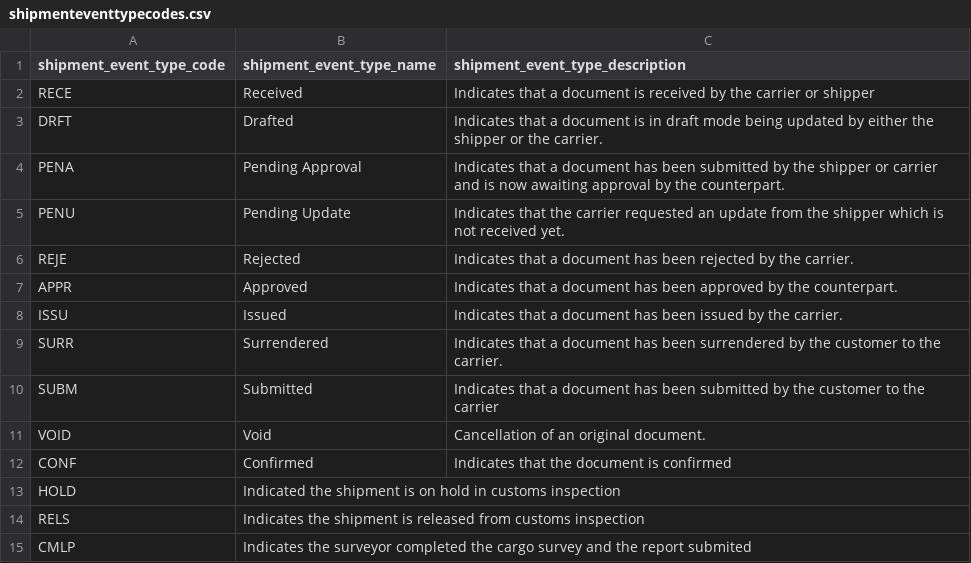
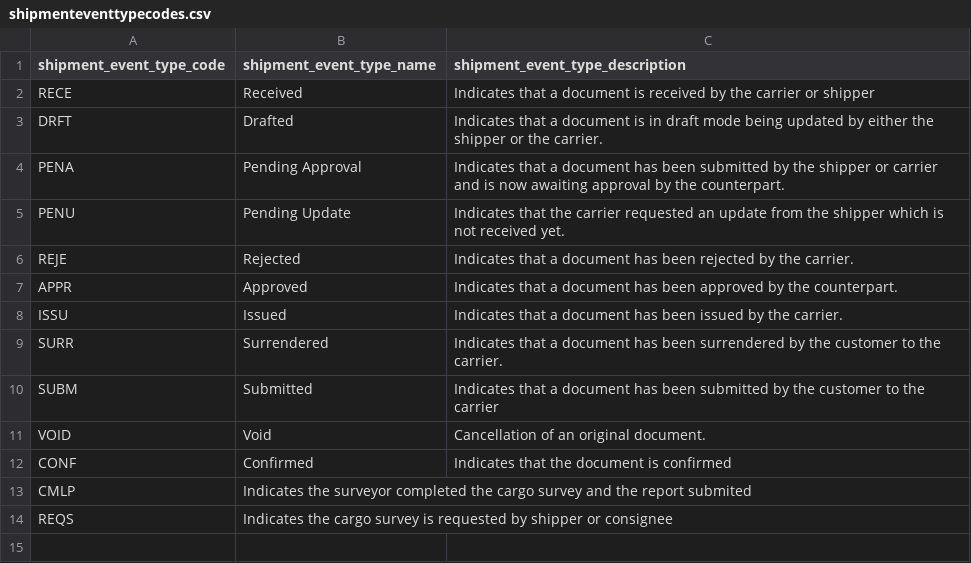
Before and after one commit to dcsaorg/DCSA-Information-Model, a CSV file: datamodel/referencedata.d/shipmenteventtypecodes.csv, drawn as a sheet; removed rows and columns are numbered as before the commit, all else as after; the diff names each change by its address in the sheet, - before the commit and + after, or states it on an @@ line.

Commit message:
Update shipmenteventtypecodes.csv
Moved released and hold to equipment event type
Added REQS

```diff
--- a/datamodel/referencedata.d/shipmenteventtypecodes.csv
+++ b/datamodel/referencedata.d/shipmenteventtypecodes.csv
-row 13: HOLD | Indicated the shipment is on hold in customs inspection
-row 14: RELS | Indicates the shipment is released from customs inspection
+row 14: REQS | Indicates the cargo survey is requested by shipper or consignee
```
